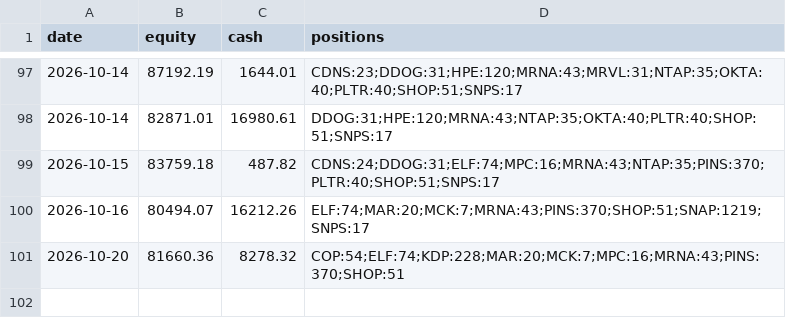
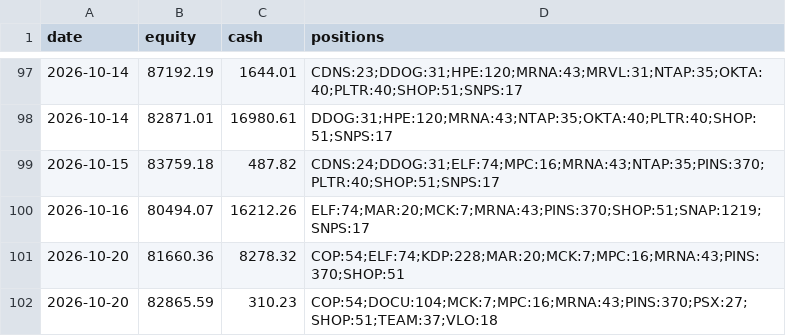
Before and after one commit to imurayuto4-tech/invest-bot, a CSV file: history.csv, drawn as a sheet; only a part is shown, gaps mark what is left out.

Commit message:
log 2026-10-20

```diff
--- a/history.csv
+++ b/history.csv
@@ -101 +101,2 @@ date,equity,cash,positions
 2026-10-20,81660.36,8278.32,COP:54;ELF:74;KDP:228;MAR:20;MCK:7;MPC:16;MRNA:43;PINS:370;SHOP:51
+2026-10-20,82865.59,310.23,COP:54;DOCU:104;MCK:7;MPC:16;MRNA:43;PINS:370;PSX:27;SHOP:51;TEAM:37;VLO:18
```
